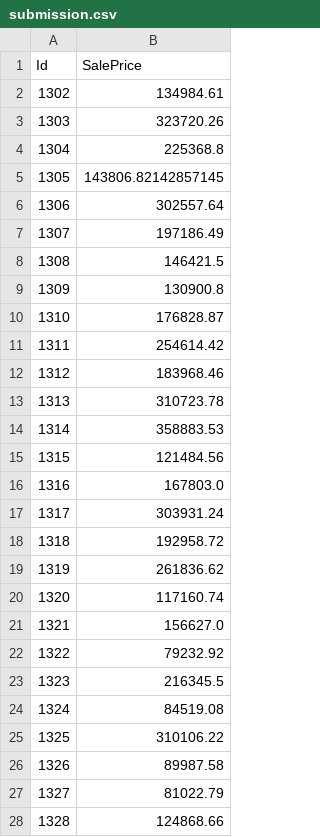
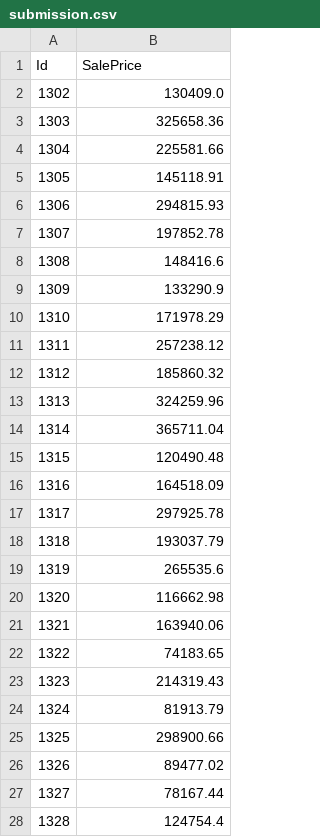
Before and after one commit to bmaelum/kaggle_houseprices, a CSV file: submission.csv, drawn as a sheet; only a part is shown; the diff covers the shown part only.

```diff
--- a/submission.csv
+++ b/submission.csv
@@ -1,28 +1,28 @@
 Id,SalePrice
-1302,134984.61
-1303,323720.26
-1304,225368.8
-1305,143806.82142857145
-1306,302557.64
-1307,197186.49
-1308,146421.5
-1309,130900.8
-1310,176828.87
-1311,254614.42
-1312,183968.46
-1313,310723.78
-1314,358883.53
-1315,121484.56
-1316,167803.0
-1317,303931.24
-1318,192958.72
-1319,261836.62
-1320,117160.74
-1321,156627.0
-1322,79232.92
-1323,216345.5
-1324,84519.08
-1325,310106.22
-1326,89987.58
-1327,81022.79
-1328,124868.66
+1302,130409.0
+1303,325658.36
+1304,225581.66
+1305,145118.91
+1306,294815.93
+1307,197852.78
+1308,148416.6
+1309,133290.9
+1310,171978.29
+1311,257238.12
+1312,185860.32
+1313,324259.96
+1314,365711.04
+1315,120490.48
+1316,164518.09
+1317,297925.78
+1318,193037.79
+1319,265535.6
+1320,116662.98
+1321,163940.06
+1322,74183.65
+1323,214319.43
+1324,81913.79
+1325,298900.66
+1326,89477.02
+1327,78167.44
+1328,124754.4
```
Also changed, not shown: 132 edited cells elsewhere in this file, 5 other files.
